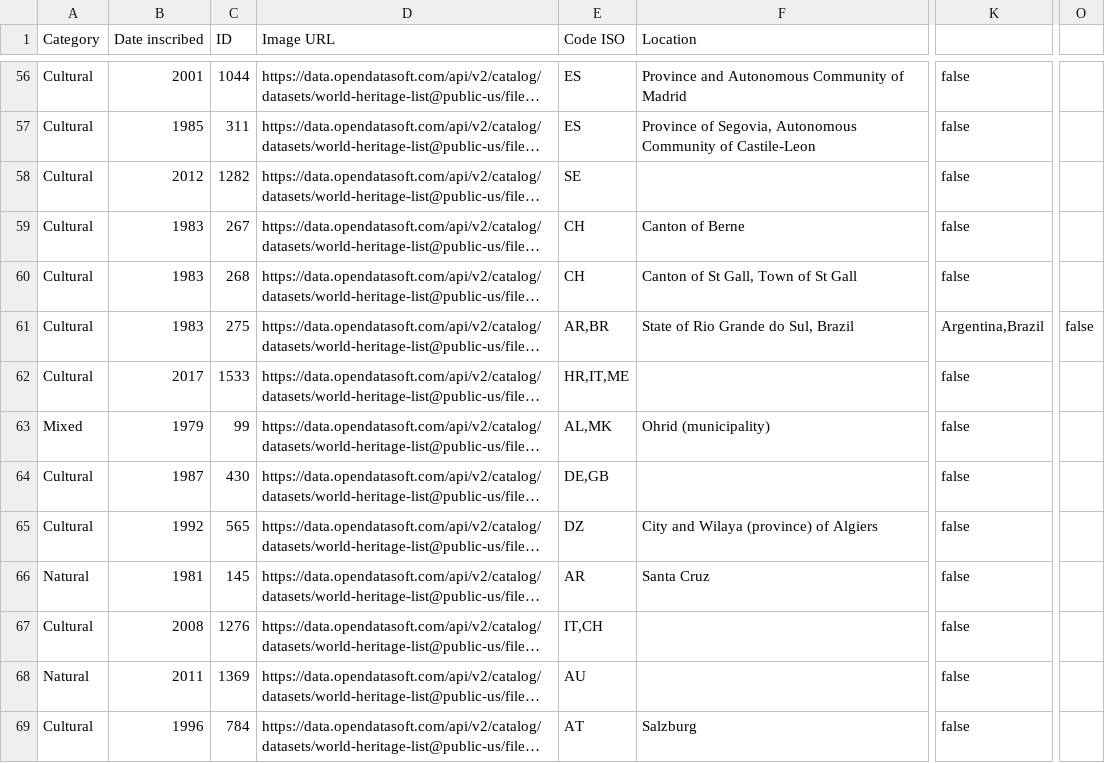
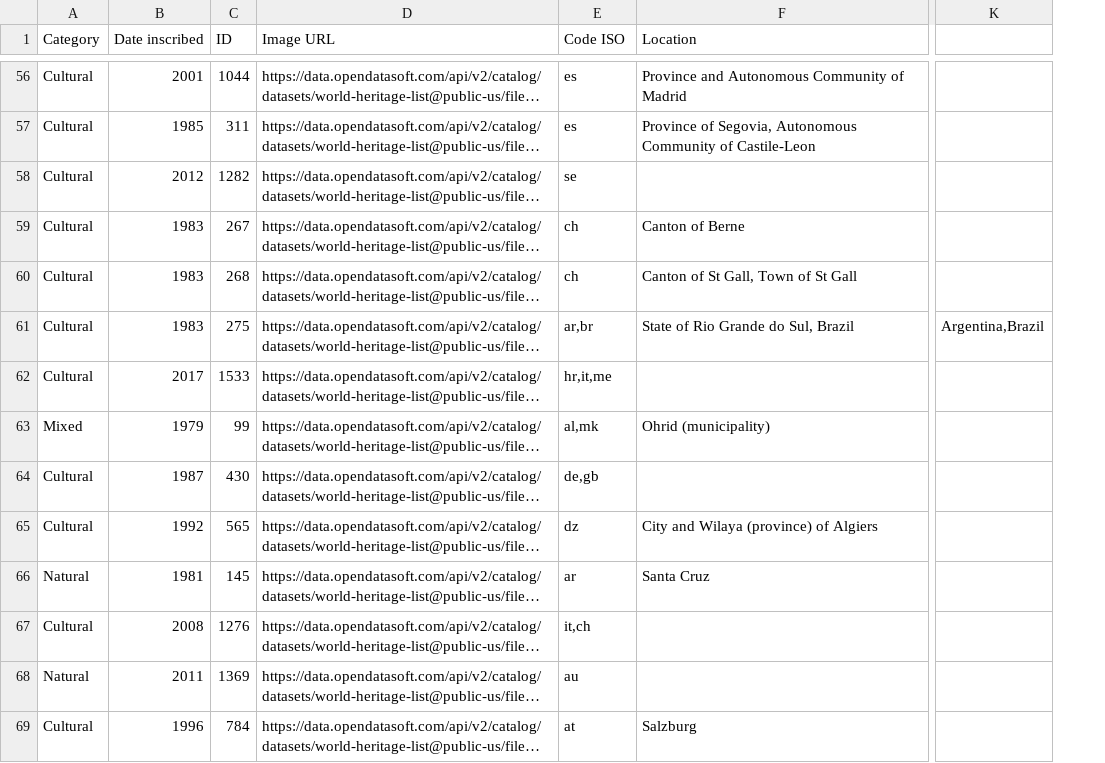
Before and after one commit to smuefsmuef/HeritageSitesJavaFX, a CSV file: build/resources/main/data/heritage_sites.csv, drawn as a sheet; only a part is shown, gaps mark what is left out; long unchanged cells end in …; removed rows and columns are numbered as before the commit, all else as after; the diff covers the shown part only; the diff names each change by its address in the sheet, - before the commit and + after, or states it on an @@ line.

```diff
--- a/build/resources/main/data/heritage_sites.csv
+++ b/build/resources/main/data/heritage_sites.csv
-column K, rows 56-69: false | false | false | false | false | Argentina,Brazil | false | false | false | false | false | false | false | false
+column K, row 61: Argentina,Brazil
-column O, row 61: false
-E56:E57 (Code ISO): ES
+E56:E57 (Code ISO): es
-E58 (Code ISO): SE
+E58 (Code ISO): se
-E59:E60 (Code ISO): CH
+E59:E60 (Code ISO): ch
-E61 (Code ISO): AR,BR
+E61 (Code ISO): ar,br
-E62 (Code ISO): HR,IT,ME
+E62 (Code ISO): hr,it,me
-E63 (Code ISO): AL,MK
+E63 (Code ISO): al,mk
-E64 (Code ISO): DE,GB
+E64 (Code ISO): de,gb
-E65 (Code ISO): DZ
+E65 (Code ISO): dz
-E66 (Code ISO): AR
+E66 (Code ISO): ar
-E67 (Code ISO): IT,CH
+E67 (Code ISO): it,ch
-E68 (Code ISO): AU
+E68 (Code ISO): au
-E69 (Code ISO): AT
+E69 (Code ISO): at
```
Also changed, not shown: 120 edited cells elsewhere in this file, 3 other files.
